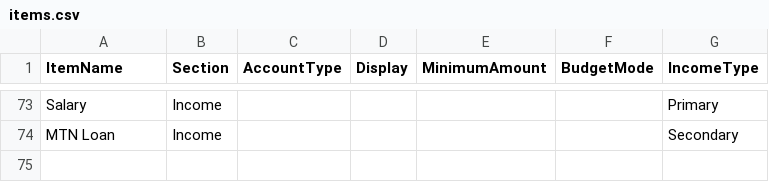
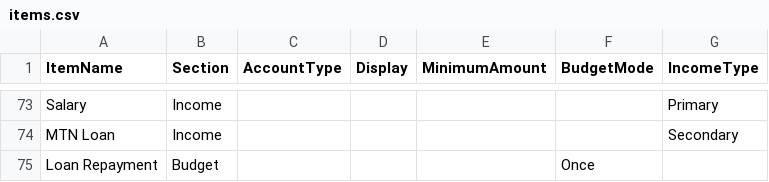
Before and after one commit to lolaaaaa1/lifeOS, a CSV file: data/items.csv, drawn as a sheet; only a part is shown, gaps mark what is left out.

Commit message:
Add budget item Loan Repayment

```diff
--- a/data/items.csv
+++ b/data/items.csv
@@ -74 +74,2 @@ Salary,Income,,,,,Primary
 MTN Loan,Income,,,,,Secondary
+Loan Repayment,Budget,,,,Once,
```
